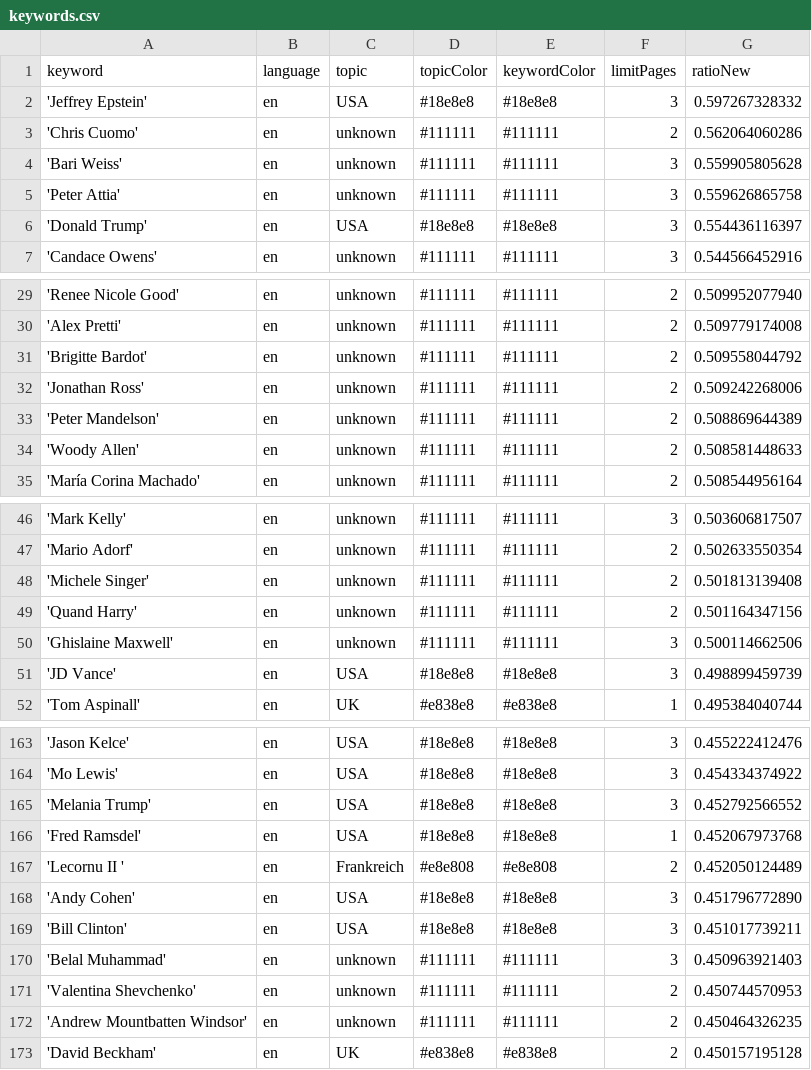
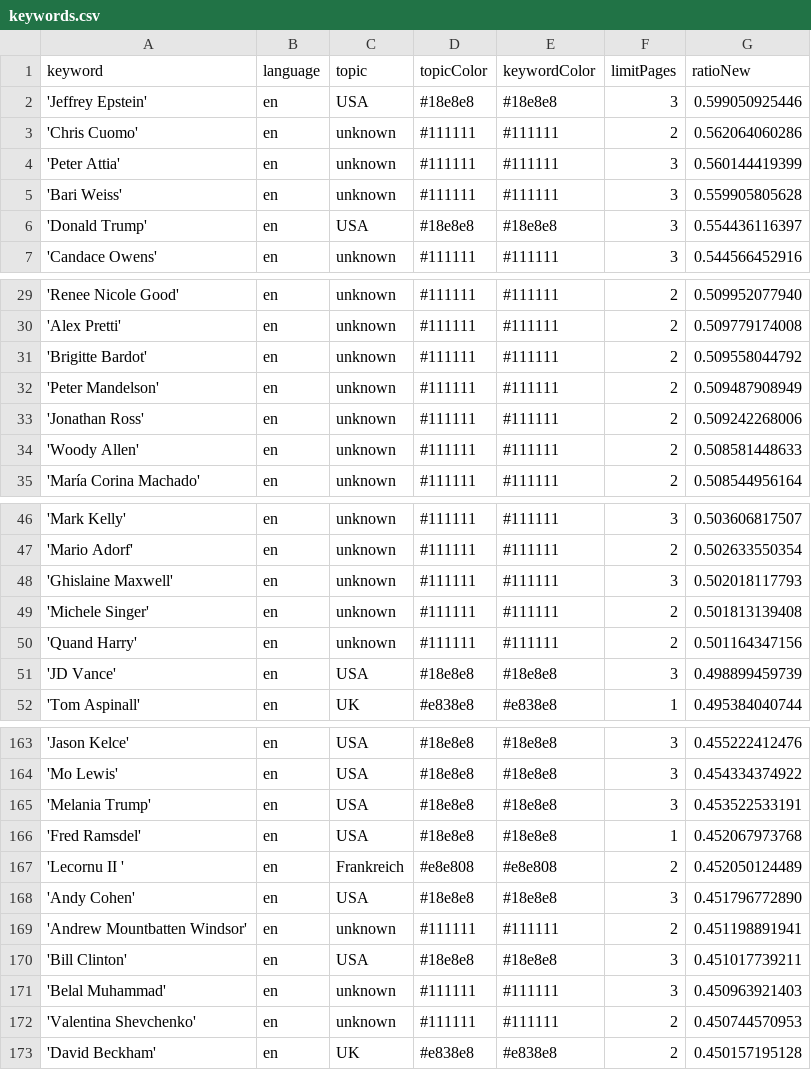
Before and after one commit to JoPhi24-news/peopleWhisperer, a CSV file: keywords.csv, drawn as a sheet; only a part is shown, gaps mark what is left out; the diff covers the shown part only.

```diff
--- a/keywords.csv
+++ b/keywords.csv
@@ -1,6 +1,6 @@
 keyword,language,topic,topicColor,keywordColor,limitPages,ratioNew
-'Jeffrey Epstein',en,USA,#18e8e8,#18e8e8,3,0.597267328332
+'Jeffrey Epstein',en,USA,#18e8e8,#18e8e8,3,0.599050925446
 'Chris Cuomo',en,unknown,#111111,#111111,2,0.562064060286
+'Peter Attia',en,unknown,#111111,#111111,3,0.560144419399
 'Bari Weiss',en,unknown,#111111,#111111,3,0.559905805628
-'Peter Attia',en,unknown,#111111,#111111,3,0.559626865758
 'Donald Trump',en,USA,#18e8e8,#18e8e8,3,0.554436116397
@@ -31,4 +31,4 @@ keyword,language,topic,topicColor,keywordColor,limitPages,ratioNew
 'Brigitte Bardot',en,unknown,#111111,#111111,2,0.509558044792
+'Peter Mandelson',en,unknown,#111111,#111111,2,0.509487908949
 'Jonathan Ross',en,unknown,#111111,#111111,2,0.509242268006
-'Peter Mandelson',en,unknown,#111111,#111111,2,0.508869644389
 'Woody Allen',en,unknown,#111111,#111111,2,0.508581448633
@@ -47,5 +47,5 @@ keyword,language,topic,topicColor,keywordColor,limitPages,ratioNew
 'Mario Adorf',en,unknown,#111111,#111111,2,0.502633550354
+'Ghislaine Maxwell',en,unknown,#111111,#111111,3,0.502018117793
 'Michele Singer',en,unknown,#111111,#111111,2,0.501813139408
 'Quand Harry',en,unknown,#111111,#111111,2,0.501164347156
-'Ghislaine Maxwell',en,unknown,#111111,#111111,3,0.500114662506
 'JD Vance',en,USA,#18e8e8,#18e8e8,3,0.498899459739
@@ -164,3 +164,3 @@ keyword,language,topic,topicColor,keywordColor,limitPages,ratioNew
 'Mo Lewis',en,USA,#18e8e8,#18e8e8,3,0.454334374922
-'Melania Trump',en,USA,#18e8e8,#18e8e8,3,0.452792566552
+'Melania Trump',en,USA,#18e8e8,#18e8e8,3,0.453522533191
 'Fred Ramsdel',en,USA,#18e8e8,#18e8e8,1,0.452067973768
@@ -168,2 +168,3 @@ keyword,language,topic,topicColor,keywordColor,limitPages,ratioNew
 'Andy Cohen',en,USA,#18e8e8,#18e8e8,3,0.451796772890
+'Andrew Mountbatten Windsor',en,unknown,#111111,#111111,2,0.451198891941
 'Bill Clinton',en,USA,#18e8e8,#18e8e8,3,0.451017739211
@@ -171,3 +172,2 @@ keyword,language,topic,topicColor,keywordColor,limitPages,ratioNew
 'Valentina Shevchenko',en,unknown,#111111,#111111,2,0.450744570953
-'Andrew Mountbatten Windsor',en,unknown,#111111,#111111,2,0.450464326235
 'David Beckham',en,UK,#e838e8,#e838e8,2,0.450157195128
```
Also changed, not shown: 2 added rows, 2 removed rows and 2 edited cells elsewhere in this file, 2 other files.
